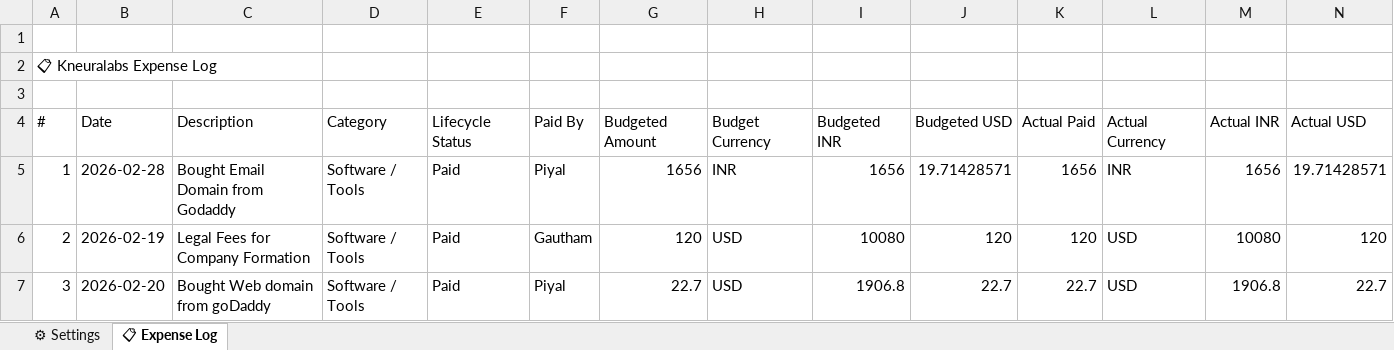
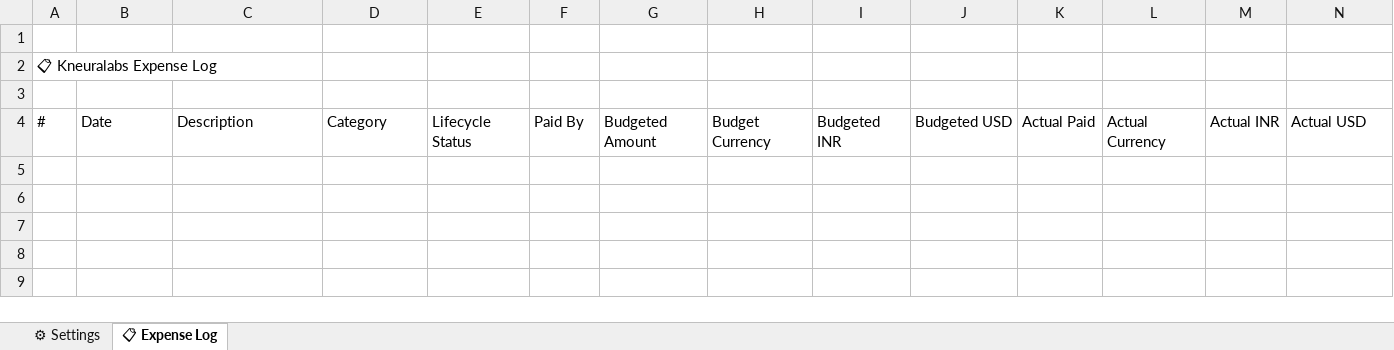
Before and after one commit to kneuralabs/trax, an Excel workbook: expense.xlsx, sheet 📋 Expense Log, drawn as a sheet; only a part is shown; values as stored, in another font and other column widths than the file's, no borders; rows hold the shown columns only; the diff names each change by its address in the sheet, - before the commit and + after, or states it on an @@ line.

Commit message:
Update expense tracker - 7/4/2026, 12:06:54 am

```diff
--- a/expense.xlsx (sheet 📋 Expense Log)
+++ b/expense.xlsx (sheet 📋 Expense Log)
-row 5: 1 | 2026-02-28 | Bought Email Domain from Godaddy | Software / Tools | Paid | Piyal | 1656 | INR | 1656 | 19.71428571 | 1656 | INR | 1656 | 19.71428571
-row 6: 2 | 2026-02-19 | Legal Fees for Company Formation | Software / Tools | Paid | Gautham | 120 | USD | 10080 | 120 | 120 | USD | 10080 | 120
-row 7: 3 | 2026-02-20 | Bought Web domain from goDaddy | Software / Tools | Paid | Piyal | 22.7 | USD | 1906.8 | 22.7 | 22.7 | USD | 1906.8 | 22.7
```
Also changed, not shown: sheet ⚙ Settings.
